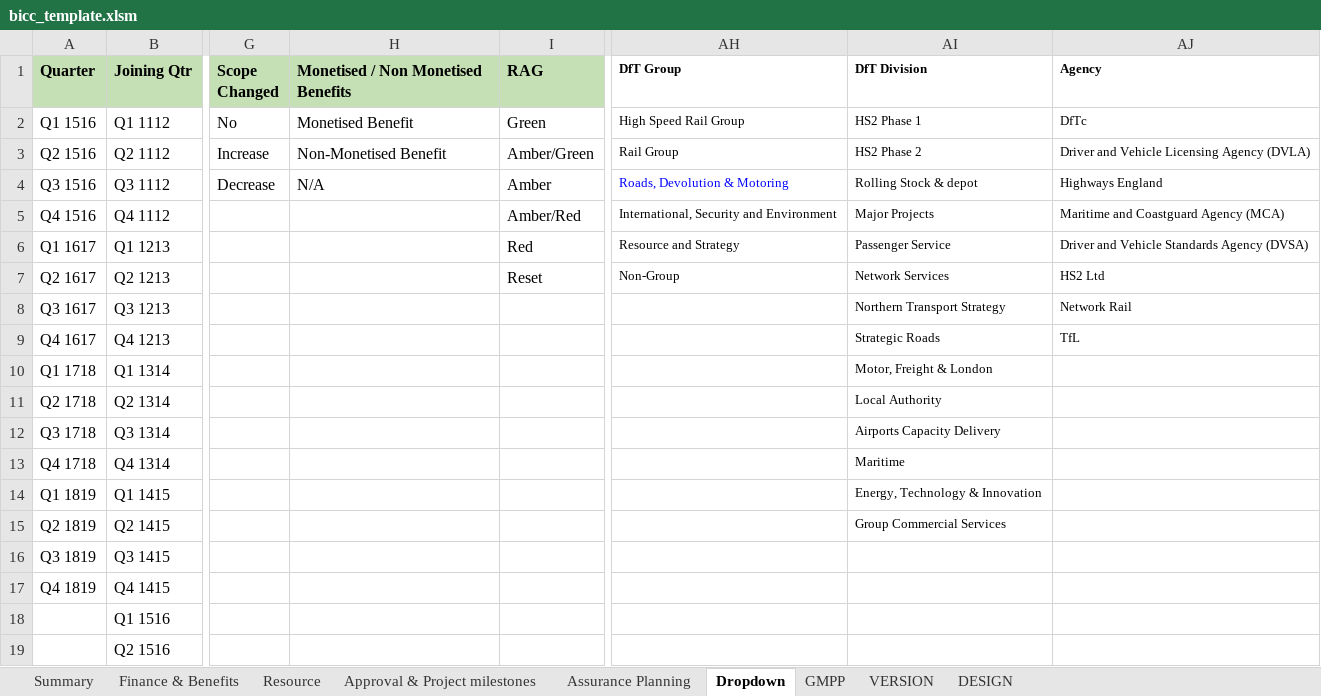
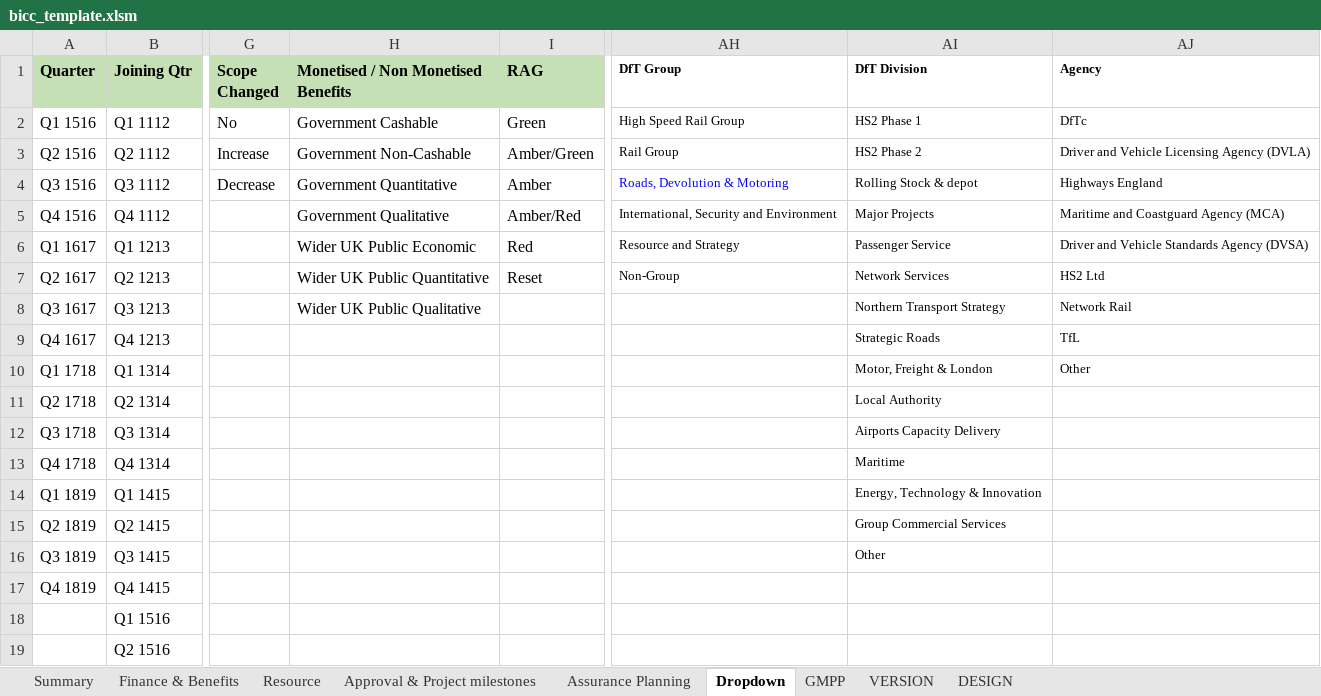
Before and after one commit to department-for-transport-public/bcompiler_datamap_files, an Excel workbook: bicc_template.xlsm, sheet Dropdown, drawn as a sheet; only a part is shown, gaps mark what is left out; values as stored, in another font and other column widths than the file's, no borders; the diff names each change by its address in the sheet, - before the commit and + after, or states it on an @@ line.

Commit message:
fixed macros in the template

```diff
--- a/bicc_template.xlsm (sheet Dropdown)
+++ b/bicc_template.xlsm (sheet Dropdown)
-H2: Monetised Benefit
+H2: Government Cashable
-H3: Non-Monetised Benefit
+H3: Government Non-Cashable
-H4: N/A
+H4: Government Quantitative
-H5: (empty)
+H5: Government Qualitative
-H6: (empty)
+H6: Wider UK Public Economic
-H7: (empty)
+H7: Wider UK Public Quantitative
-H8: (empty)
+H8: Wider UK Public Qualitative
-AJ10 (Agency): (empty)
+AJ10 (Agency): Other
-AI16 (DfT Division): (empty)
+AI16 (DfT Division): Other
```
